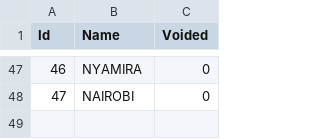
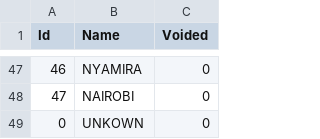
Before and after one commit to palladiumkenya/livehapi, a CSV file: LiveHAPI.Infrastructure/Seed/County.csv, drawn as a sheet; only a part is shown, gaps mark what is left out; the diff names each change by its address in the sheet, - before the commit and + after, or states it on an @@ line.

```diff
--- a/LiveHAPI.Infrastructure/Seed/County.csv
+++ b/LiveHAPI.Infrastructure/Seed/County.csv
+row 49: 0 | UNKOWN | 0
```
Also changed, not shown: 19 other files.
